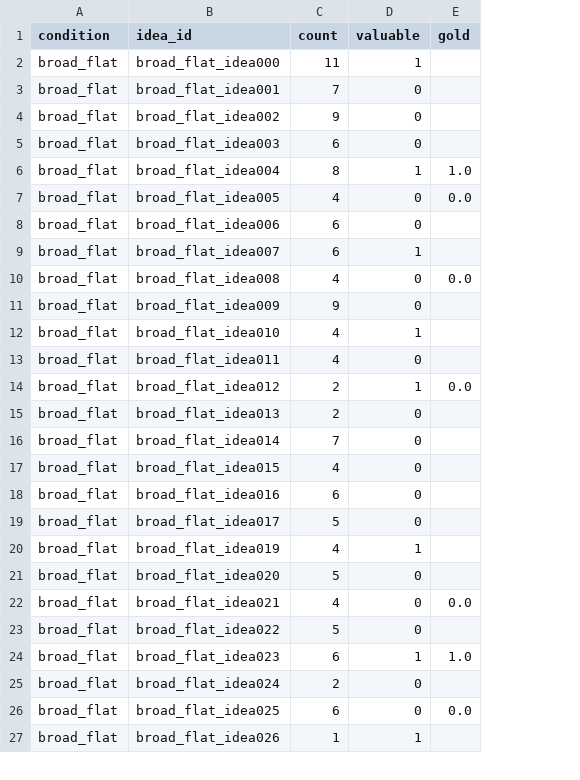
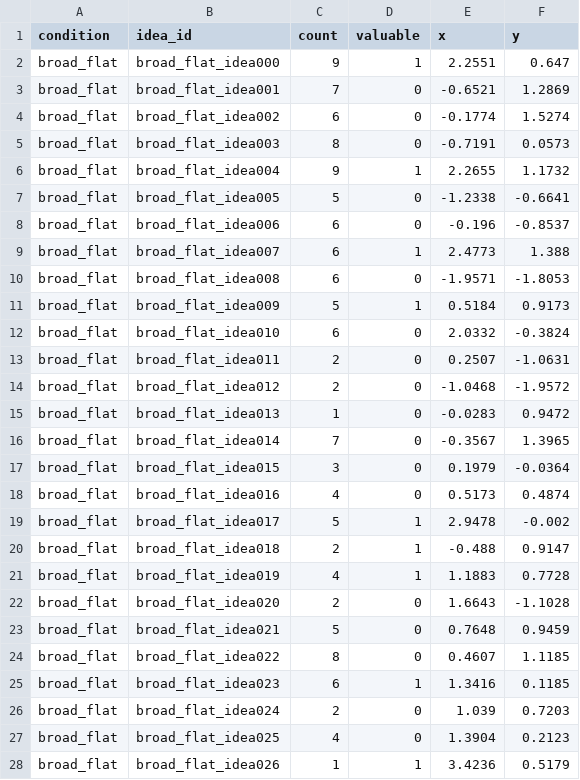
Before and after one commit to JunoLiusj/IdeaSpecies, a CSV file: examples/example_counts.csv, drawn as a sheet; only a part is shown; removed rows and columns are numbered as before the commit, all else as after; the diff covers the shown part only; the diff names each change by its address in the sheet, - before the commit and + after, or states it on an @@ line.

```diff
--- a/examples/example_counts.csv
+++ b/examples/example_counts.csv
-column E (gold), rows 6-26: 1.0 | 0.0 |  |  | 0.0 |  |  |  | 0.0 |  |  |  |  |  |  |  | 0.0 |  | 1.0 |  | 0.0
+column E (x), rows 2-19: 2.2551 | -0.6521 | -0.1774 | -0.7191 | 2.2655 | -1.2338 | -0.196 | 2.4773 | -1.9571 | 0.5184 | 2.0332 | 0.2507 | -1.0468 | -0.0283 | -0.3567 | 0.1979 | 0.5173 | 2.9478; rows 21-28: 1.1883 | 1.6643 | 0.7648 | 0.4607 | 1.3416 | 1.039 | 1.3904 | 3.4236
+column F (y), rows 2-19: 0.647 | 1.2869 | 1.5274 | 0.0573 | 1.1732 | -0.6641 | -0.8537 | 1.388 | -1.8053 | 0.9173 | -0.3824 | -1.0631 | -1.9572 | 0.9472 | 1.3965 | -0.0364 | 0.4874 | -0.002; rows 21-28: 0.7728 | -1.1028 | 0.9459 | 1.1185 | 0.1185 | 0.7203 | 0.2123 | 0.5179
-C2 (count): 11
+C2 (count): 9
-C4 (count): 9
+C4 (count): 6
-C5 (count): 6
+C5 (count): 8
-C6 (count): 8
+C6 (count): 9
-C7 (count): 4
+C7 (count): 5
-C10 (count): 4
+C10 (count): 6
-C11 (count): 9
+C11 (count): 5
-D11 (valuable): 0
+D11 (valuable): 1
-C12 (count): 4
+C12 (count): 6
-D12 (valuable): 1
+D12 (valuable): 0
-C13 (count): 4
+C13 (count): 2
-D14 (valuable): 1
+D14 (valuable): 0
-C15 (count): 2
+C15 (count): 1
-C17 (count): 4
+C17 (count): 3
-C18 (count): 6
+C18 (count): 4
-D19 (valuable): 0
+D19 (valuable): 1
+row 20: broad_flat | broad_flat_idea018 | 2 | 1 | -0.488 | 0.9147
-C22 (count): 5
+C22 (count): 2
-C23 (count): 4
+C23 (count): 5
-C24 (count): 5
+C24 (count): 8
-C27 (count): 6
+C27 (count): 4
```
Also changed, not shown: 2 removed rows and 72 edited cells elsewhere in this file, 11 other files.
